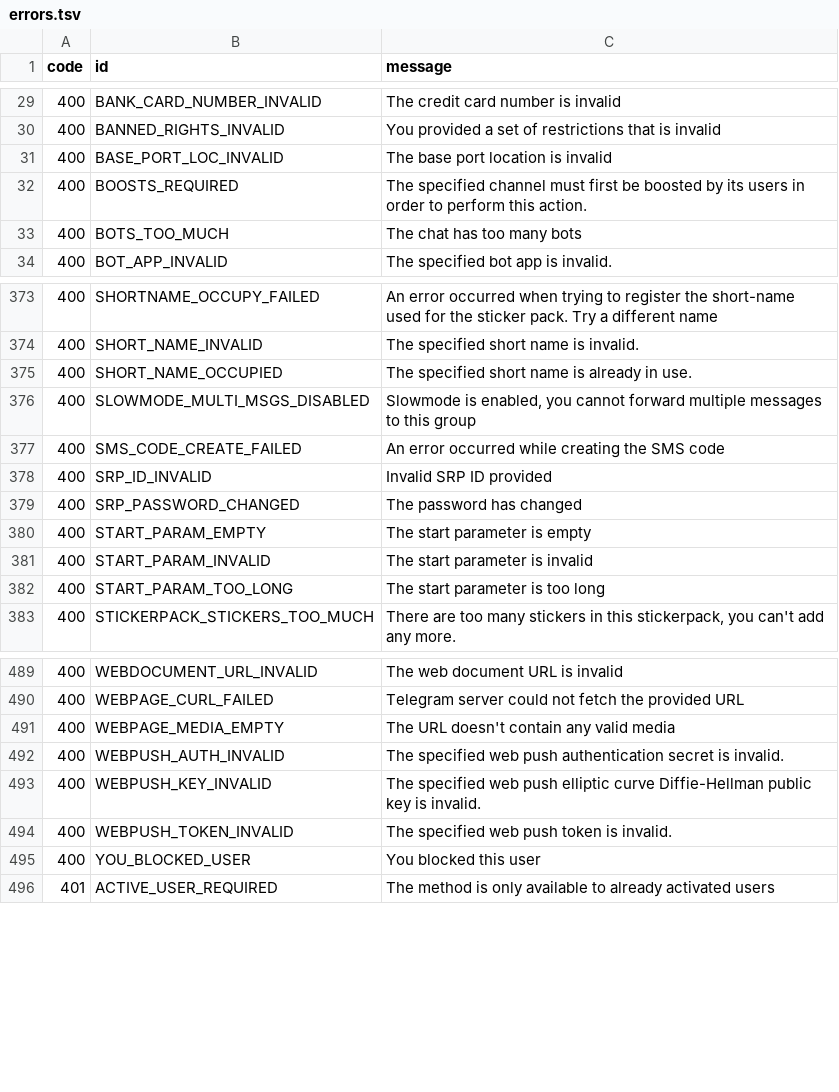
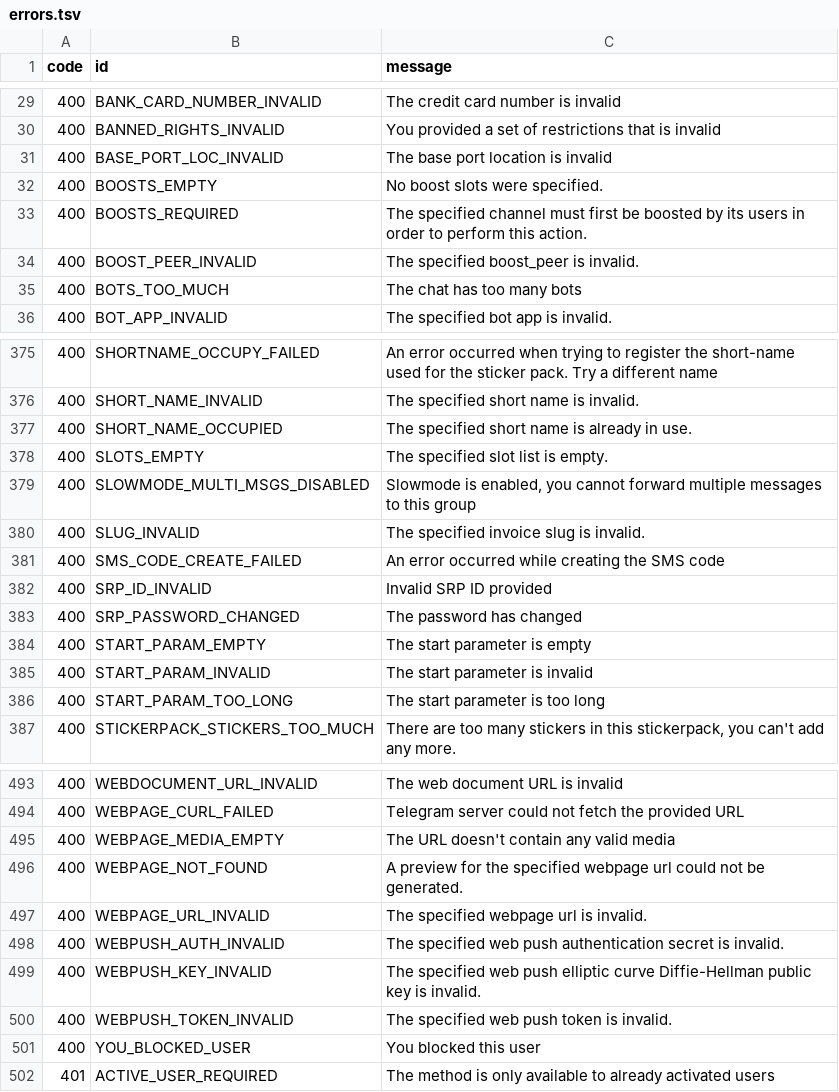
Before and after one commit to tgsnake/core, a TSV file: generator/error/source/errors.tsv, drawn as a sheet; only a part is shown, gaps mark what is left out.

```diff
--- a/generator/error/source/errors.tsv
+++ b/generator/error/source/errors.tsv
@@ -31,3 +31,5 @@ code	id	message
 400	BASE_PORT_LOC_INVALID	The base port location is invalid
+400	BOOSTS_EMPTY	No boost slots were specified.
 400	BOOSTS_REQUIRED	The specified channel must first be boosted by its users in order to perform this action.
+400	BOOST_PEER_INVALID	The specified boost_peer is invalid.
 400	BOTS_TOO_MUCH	The chat has too many bots
@@ -375,3 +377,5 @@ code	id	message
 400	SHORT_NAME_OCCUPIED	The specified short name is already in use.
+400	SLOTS_EMPTY	The specified slot list is empty.
 400	SLOWMODE_MULTI_MSGS_DISABLED	Slowmode is enabled, you cannot forward multiple messages to this group
+400	SLUG_INVALID	The specified invoice slug is invalid.
 400	SMS_CODE_CREATE_FAILED	An error occurred while creating the SMS code
@@ -491,2 +495,4 @@ code	id	message
 400	WEBPAGE_MEDIA_EMPTY	The URL doesn't contain any valid media
+400	WEBPAGE_NOT_FOUND	A preview for the specified webpage url could not be generated.
+400	WEBPAGE_URL_INVALID	The specified webpage url is invalid.
 400	WEBPUSH_AUTH_INVALID	The specified web push authentication secret is invalid.
```
Also changed, not shown: 11 other files.
